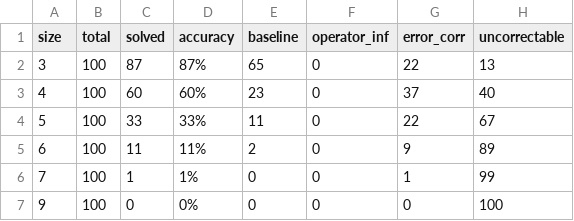
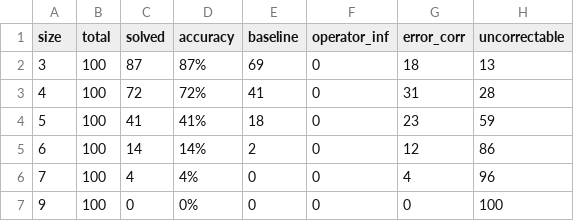
Before and after one commit to Kiguli/KenKenSolver, a CSV file: KenKen handwritten/results/corrected_summary.csv, drawn as a sheet.

```diff
--- a/KenKen handwritten/results/corrected_summary.csv
+++ b/KenKen handwritten/results/corrected_summary.csv
@@ -1,7 +1,7 @@
 size,total,solved,accuracy,baseline,operator_inf,error_corr,uncorrectable
-3,100,87,87%,65,0,22,13
-4,100,60,60%,23,0,37,40
-5,100,33,33%,11,0,22,67
-6,100,11,11%,2,0,9,89
-7,100,1,1%,0,0,1,99
+3,100,87,87%,69,0,18,13
+4,100,72,72%,41,0,31,28
+5,100,41,41%,18,0,23,59
+6,100,14,14%,2,0,12,86
+7,100,4,4%,0,0,4,96
 9,100,0,0%,0,0,0,100
```
Also changed, not shown: KenKen handwritten/results/baseline_evaluation.csv, KenKen handwritten/results/corrected_evaluation.csv, 5 other files.
